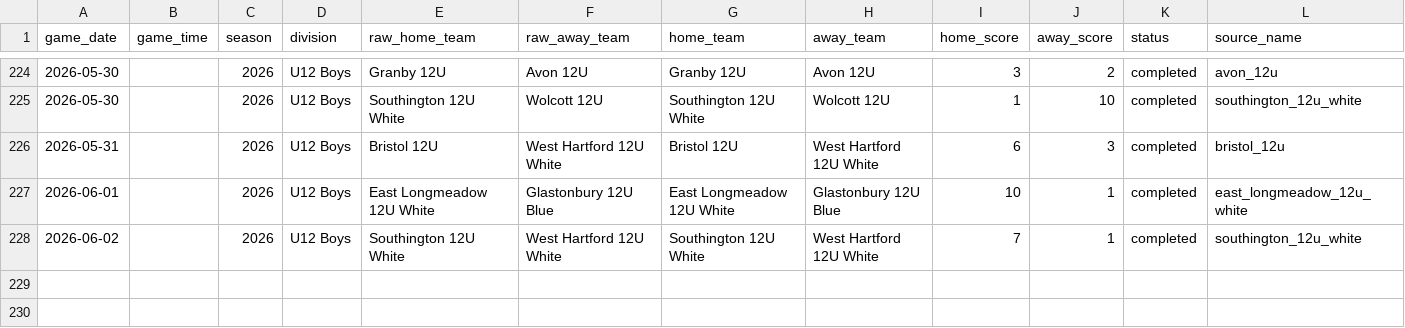
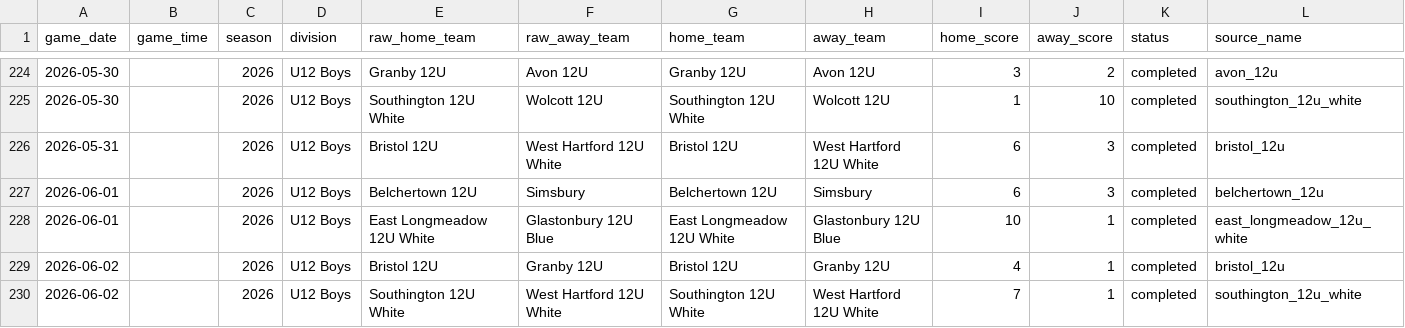
Before and after one commit to Benjaminrussell7/cvyl-prediction-dashboard, a CSV file: data/processed/cvyl_completed_games.csv, drawn as a sheet; only a part is shown, gaps mark what is left out; rows hold the shown columns only; the diff names each change by its address in the sheet, - before the commit and + after, or states it on an @@ line.

```diff
--- a/data/processed/cvyl_completed_games.csv
+++ b/data/processed/cvyl_completed_games.csv
+row 227: 2026-06-01 |  | 2026 | U12 Boys | Belchertown 12U | Simsbury | Belchertown 12U | Simsbury | 6 | 3 | completed | belchertown_12u
+row 229: 2026-06-02 |  | 2026 | U12 Boys | Bristol 12U | Granby 12U | Bristol 12U | Granby 12U | 4 | 1 | completed | bristol_12u
```
Also changed, not shown: data/processed/cvyl_elo_history.csv, data/processed/cvyl_historical_snapshots.csv, 18 other files.
